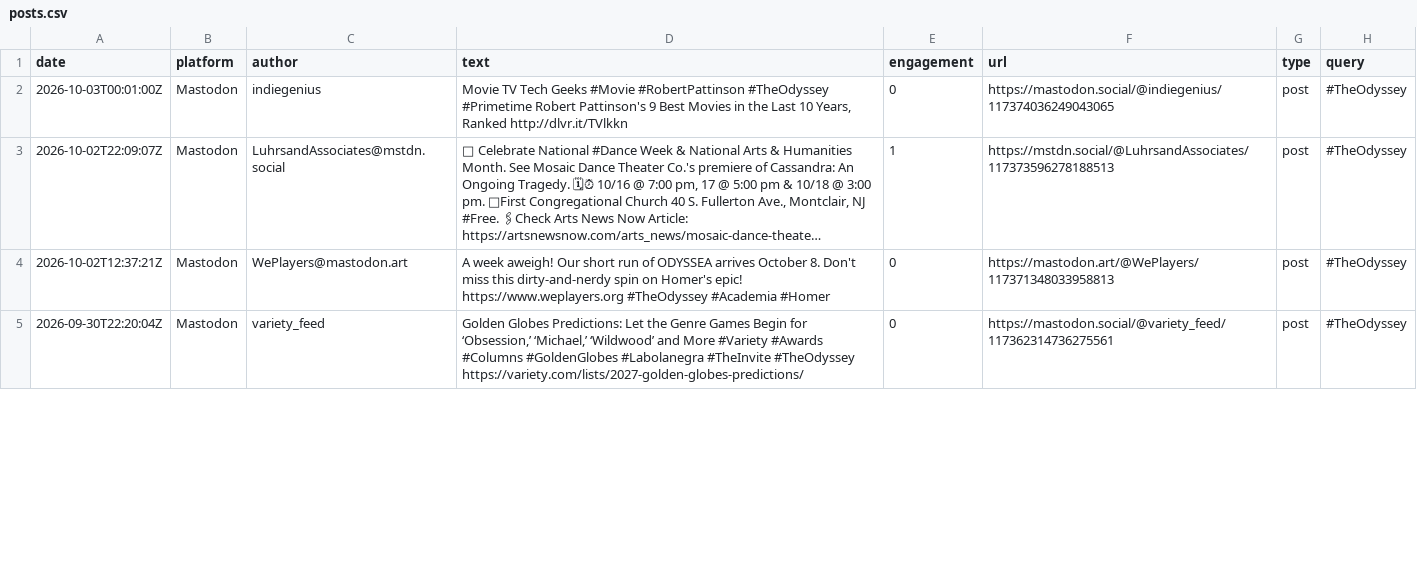
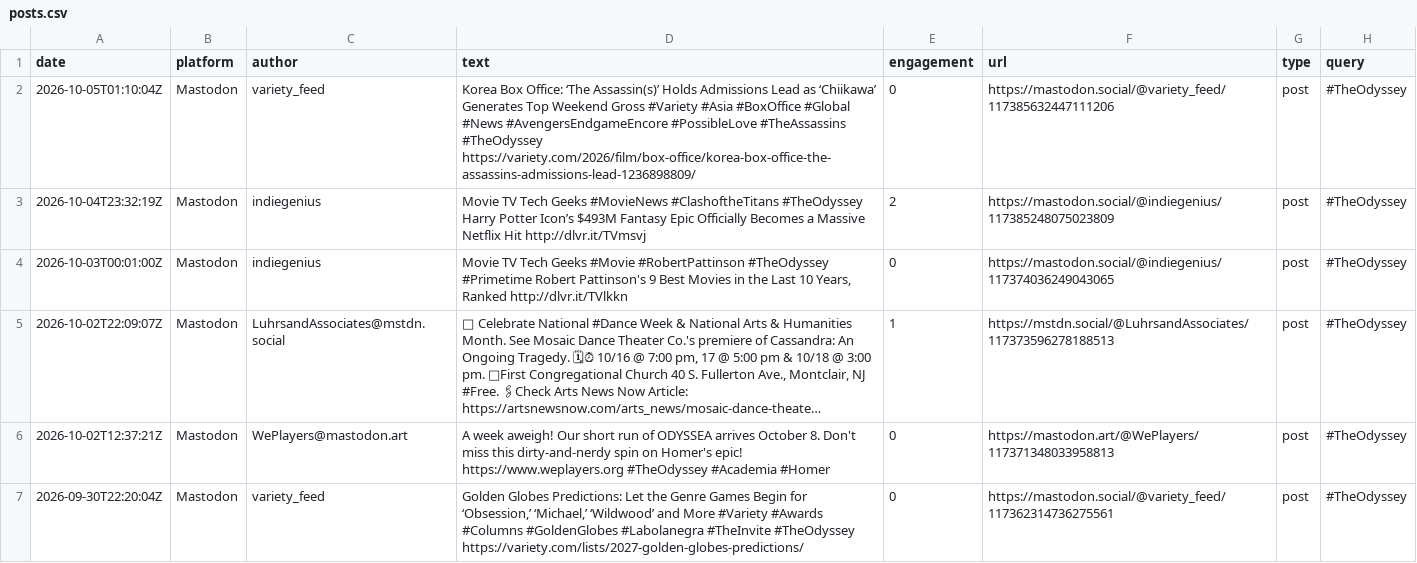
Before and after one commit to jmurphy328-code/Social-listening, a CSV file: data/the-odyssey/posts.csv, drawn as a sheet; only a part is shown; long unchanged cells end in ….

```diff
--- a/data/the-odyssey/posts.csv
+++ b/data/the-odyssey/posts.csv
@@ -1,2 +1,4 @@
 date,platform,author,text,engagement,url,type,query
+2026-10-05T01:10:04Z,Mastodon,variety_feed,Korea Box Office: ‘The Assassin(s)’ Holds Admissions Lead as ‘Chiikawa’ Generates Top Weekend Gross #Variety #Asia #BoxOffice #Global #News #AvengersEndgameEncore #PossibleLove #TheAssassins #TheOdyssey https://variety.com/2026/film/box-office/korea-box-office-the-assassins-admissions-lead-1236898809/,0,https://mastodon.social/@variety_feed/117385632447111206,post,#TheOdyssey
+2026-10-04T23:32:19Z,Mastodon,indiegenius,Movie TV Tech Geeks #MovieNews #ClashoftheTitans #TheOdyssey Harry Potter Icon’s $493M Fantasy Epic Officially Becomes a Massive Netflix Hit http://dlvr.it/TVmsvj,2,https://mastodon.social/@indiegenius/117385248075023809,post,#TheOdyssey
 2026-10-03T00:01:00Z,Mastodon,indiegenius,"Movie TV Tech Geeks #Movie #RobertPattinson #TheOdyssey #Primetime Robert Pattinson's 9 Best Movies in the Last 10 Years, Ranked http://dlvr.it/TVlkkn",0,https://mastodon.social/@indiegenius/117374036249043065,post,#TheOdyssey
```
Also changed, not shown: data/spider-man-brand-new-day/pageviews.csv, data/the-odyssey/pageviews.csv, 2 other files.
